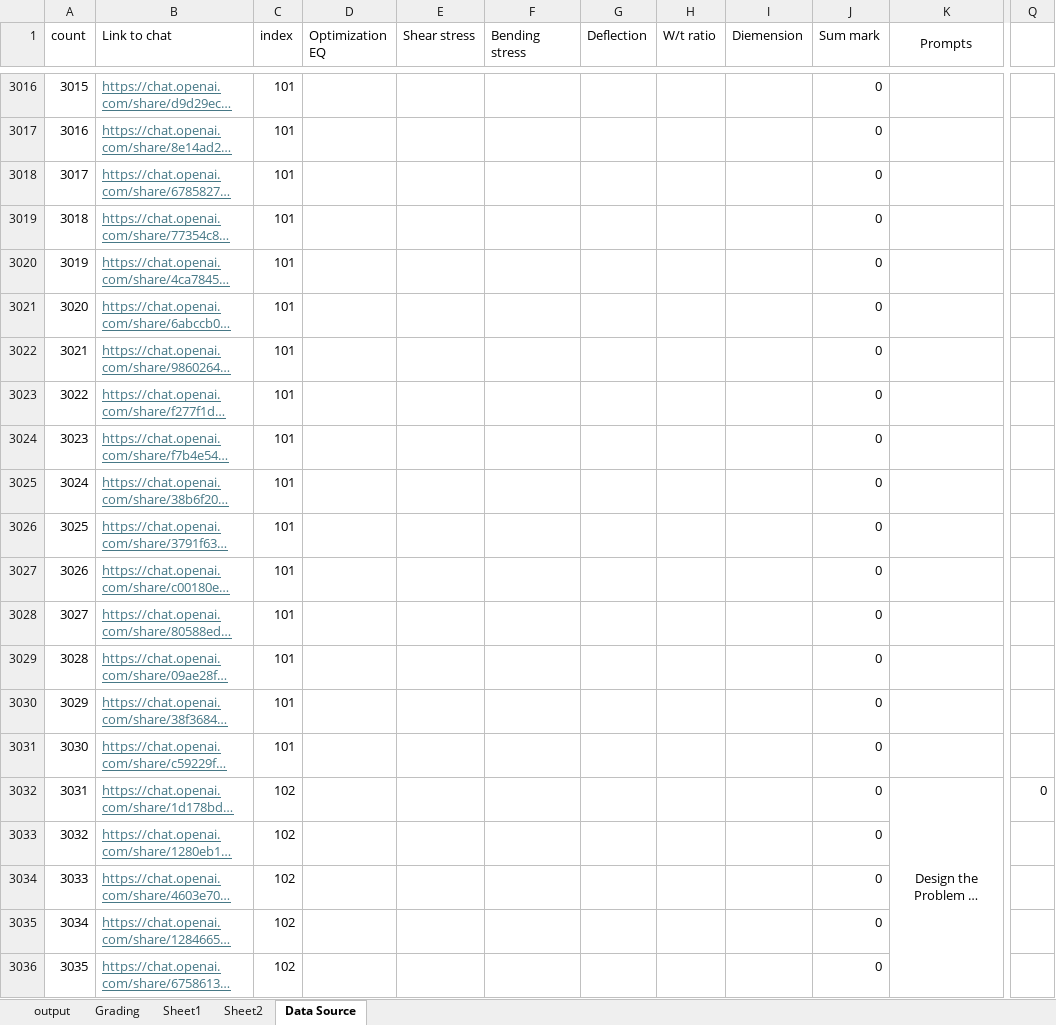
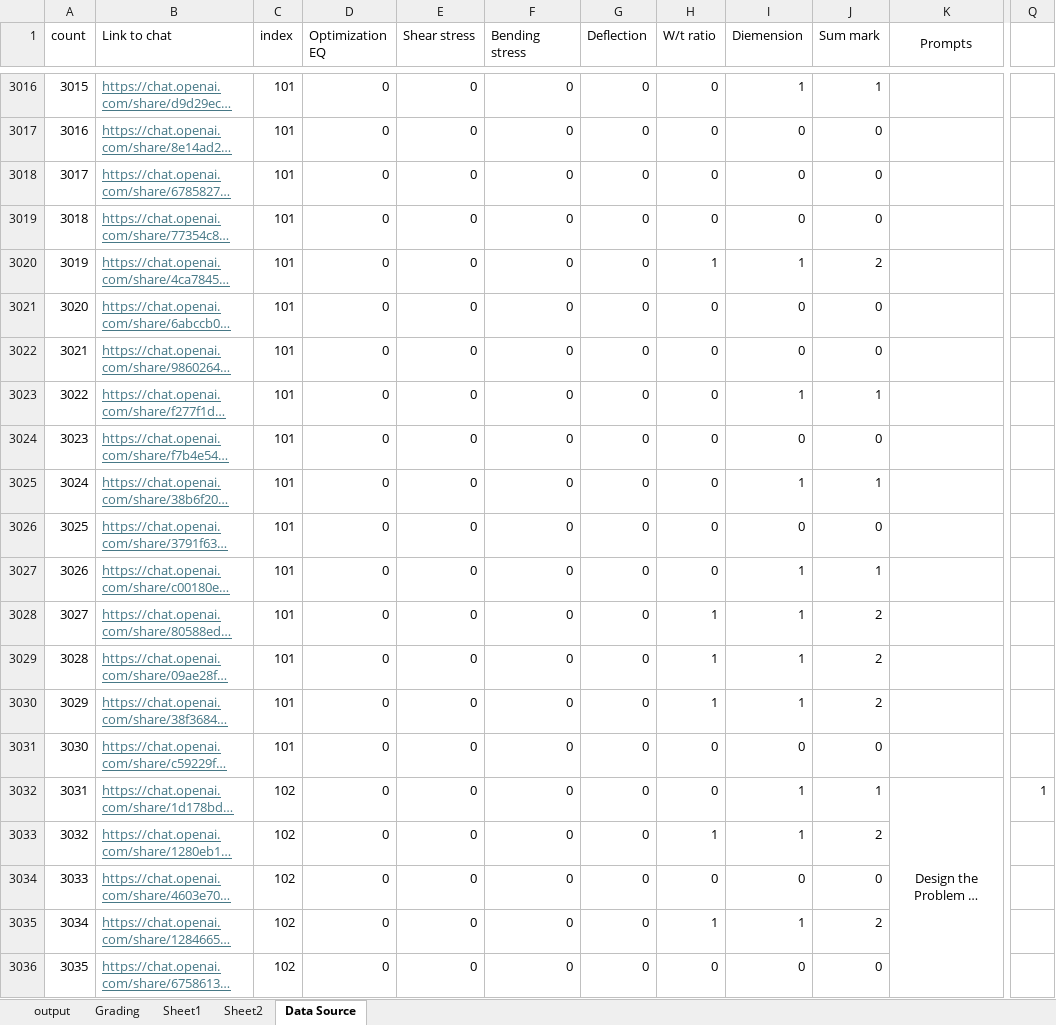
Before and after one commit to ScorchingSoul/MSE726_Project2, an Excel workbook: output.xlsx, sheet Data Source, drawn as a sheet; only a part is shown, gaps mark what is left out; long unchanged cells end in …; values as stored, in another font and other column widths than the file's, no borders; the diff covers the shown part only; the diff names each change by its address in the sheet, - before the commit and + after, or states it on an @@ line.

```diff
--- a/output.xlsx (sheet Data Source)
+++ b/output.xlsx (sheet Data Source)
-D3016:D3036 (Optimization EQ): (empty)
+D3016:D3036 (Optimization EQ): 0
-E3016:E3036 (Shear stress): (empty)
+E3016:E3036 (Shear stress): 0
-F3016:F3036 (Bending stress): (empty)
+F3016:F3036 (Bending stress): 0
-G3016:G3036 (Deflection): (empty)
+G3016:G3036 (Deflection): 0
-H3016:H3019 (W/t ratio): (empty)
+H3016:H3019 (W/t ratio): 0
-I3016 (Diemension): (empty)
+I3016 (Diemension): 1
-J3016 (Sum mark): 0
+J3016 (Sum mark): 1
-I3017:I3019 (Diemension): (empty)
+I3017:I3019 (Diemension): 0
-H3020 (W/t ratio): (empty)
+H3020 (W/t ratio): 1
-I3020 (Diemension): (empty)
+I3020 (Diemension): 1
-J3020 (Sum mark): 0
+J3020 (Sum mark): 2
-H3021:H3027 (W/t ratio): (empty)
+H3021:H3027 (W/t ratio): 0
-I3021:I3022 (Diemension): (empty)
+I3021:I3022 (Diemension): 0
-I3023 (Diemension): (empty)
+I3023 (Diemension): 1
-J3023 (Sum mark): 0
+J3023 (Sum mark): 1
-I3024 (Diemension): (empty)
+I3024 (Diemension): 0
-I3025 (Diemension): (empty)
+I3025 (Diemension): 1
-J3025 (Sum mark): 0
+J3025 (Sum mark): 1
-I3026 (Diemension): (empty)
+I3026 (Diemension): 0
-I3027:I3030 (Diemension): (empty)
+I3027:I3030 (Diemension): 1
-J3027 (Sum mark): 0
+J3027 (Sum mark): 1
-H3028:H3030 (W/t ratio): (empty)
+H3028:H3030 (W/t ratio): 1
-J3028:J3030 (Sum mark): 0
+J3028:J3030 (Sum mark): 2
-H3031:H3032 (W/t ratio): (empty)
+H3031:H3032 (W/t ratio): 0
-I3031 (Diemension): (empty)
+I3031 (Diemension): 0
-I3032:I3033 (Diemension): (empty)
+I3032:I3033 (Diemension): 1
-J3032 (Sum mark): 0
+J3032 (Sum mark): 1
-Q3032: 0
+Q3032: 1
-H3033 (W/t ratio): (empty)
+H3033 (W/t ratio): 1
-J3033 (Sum mark): 0
+J3033 (Sum mark): 2
-H3034 (W/t ratio): (empty)
+H3034 (W/t ratio): 0
-I3034 (Diemension): (empty)
+I3034 (Diemension): 0
-H3035 (W/t ratio): (empty)
+H3035 (W/t ratio): 1
-I3035 (Diemension): (empty)
+I3035 (Diemension): 1
-J3035 (Sum mark): 0
+J3035 (Sum mark): 2
-H3036 (W/t ratio): (empty)
+H3036 (W/t ratio): 0
-I3036 (Diemension): (empty)
+I3036 (Diemension): 0
```
Also changed, not shown: 718 edited cells and cell formats elsewhere in this sheet.
